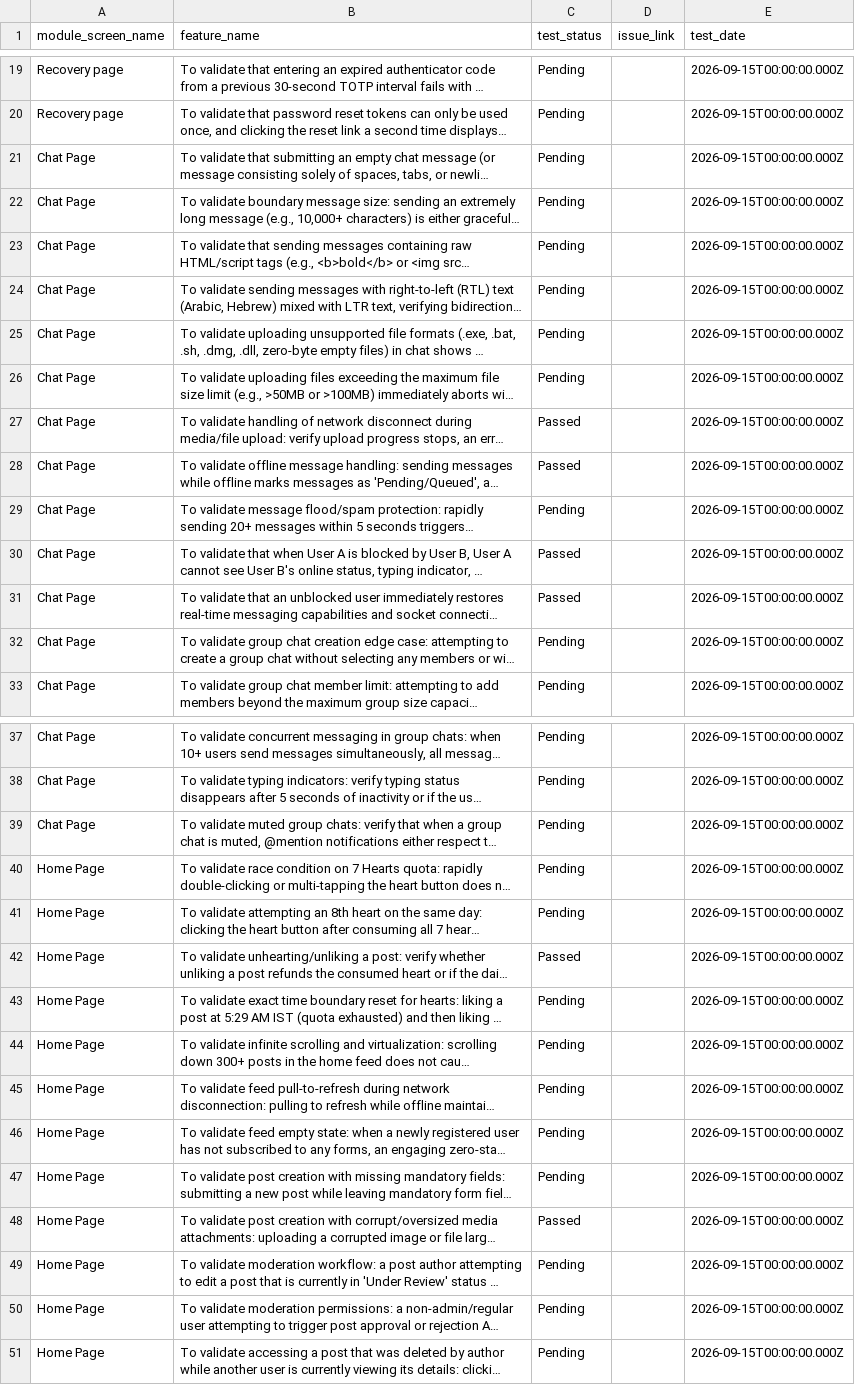
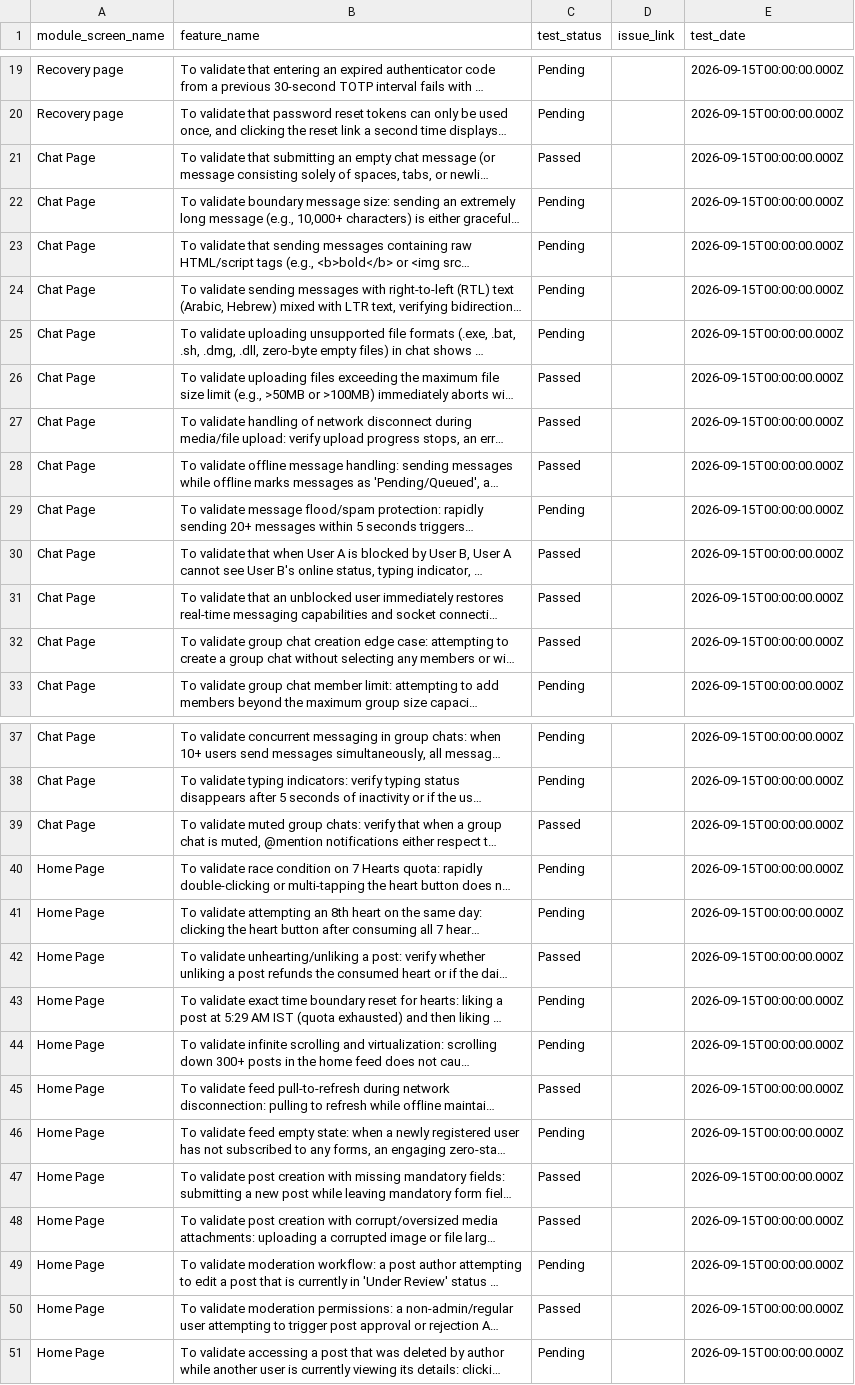
Before and after one commit to mughdabansal/Vakh-Playwright--test-, a CSV file: test cases 2.csv, drawn as a sheet; only a part is shown, gaps mark what is left out; long unchanged cells end in …; the diff names each change by its address in the sheet, - before the commit and + after, or states it on an @@ line.

Commit message:
feat(tests): implement edge-case test suite batch 2, update test tracking and CI dispatch

```diff
--- a/test cases 2.csv
+++ b/test cases 2.csv
-C21 (test_status): Pending
+C21 (test_status): Passed
-C26 (test_status): Pending
+C26 (test_status): Passed
-C32 (test_status): Pending
+C32 (test_status): Passed
-C39 (test_status): Pending
+C39 (test_status): Passed
-C45 (test_status): Pending
+C45 (test_status): Passed
-C47 (test_status): Pending
+C47 (test_status): Passed
-C50 (test_status): Pending
+C50 (test_status): Passed
```
Also changed, not shown: 7 other files.
